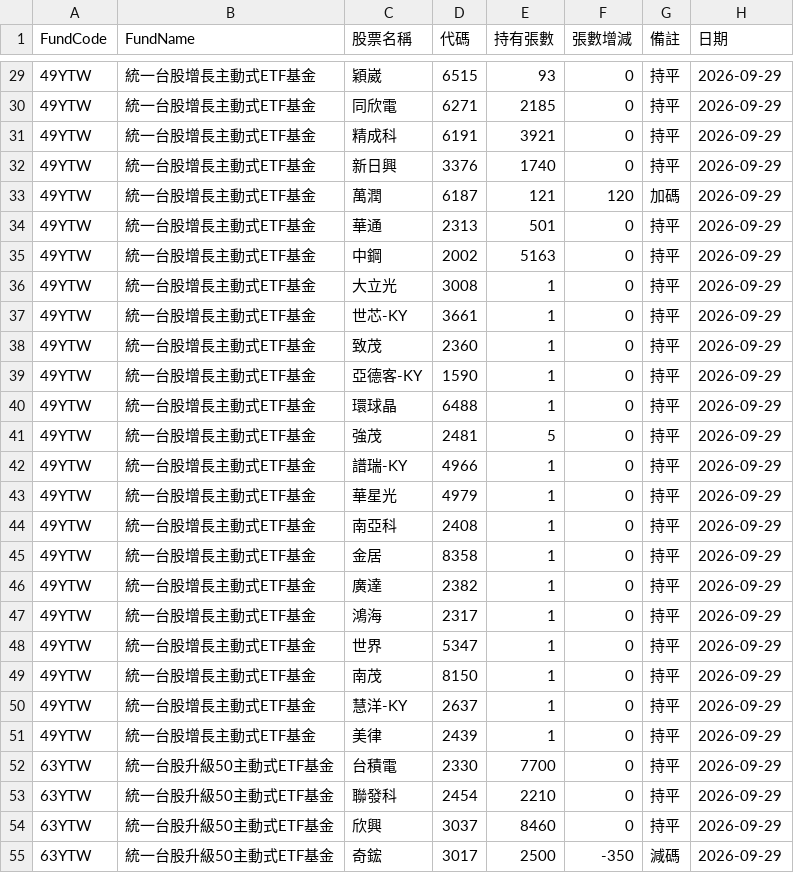
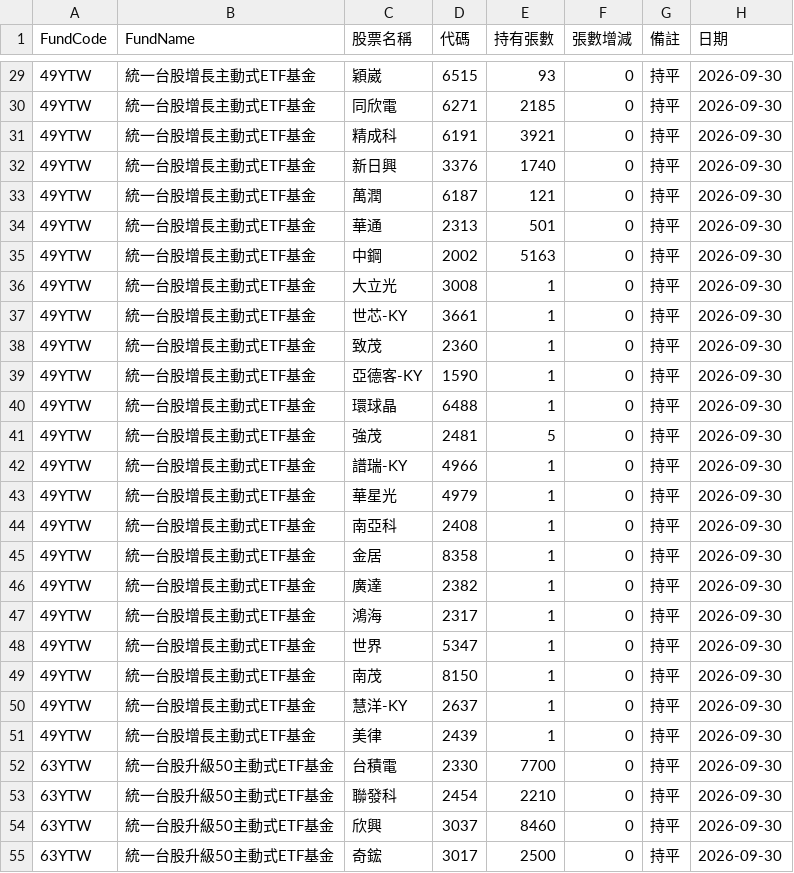
Before and after one commit to haobooooo/00981aPrice, a CSV file: daily_reports/latest.csv, drawn as a sheet; only a part is shown, gaps mark what is left out; the diff covers the shown part only.

```diff
--- a/daily_reports/latest.csv
+++ b/daily_reports/latest.csv
@@ -29,27 +29,27 @@
-49YTW,統一台股增長主動式ETF基金,穎崴,6515,93,0,持平,2026-09-29
-49YTW,統一台股增長主動式ETF基金,同欣電,6271,2185,0,持平,2026-09-29
-49YTW,統一台股增長主動式ETF基金,精成科,6191,3921,0,持平,2026-09-29
-49YTW,統一台股增長主動式ETF基金,新日興,3376,1740,0,持平,2026-09-29
-49YTW,統一台股增長主動式ETF基金,萬潤,6187,121,120,加碼,2026-09-29
-49YTW,統一台股增長主動式ETF基金,華通,2313,501,0,持平,2026-09-29
-49YTW,統一台股增長主動式ETF基金,中鋼,2002,5163,0,持平,2026-09-29
-49YTW,統一台股增長主動式ETF基金,大立光,3008,1,0,持平,2026-09-29
-49YTW,統一台股增長主動式ETF基金,世芯-KY,3661,1,0,持平,2026-09-29
-49YTW,統一台股增長主動式ETF基金,致茂,2360,1,0,持平,2026-09-29
-49YTW,統一台股增長主動式ETF基金,亞德客-KY,1590,1,0,持平,2026-09-29
-49YTW,統一台股增長主動式ETF基金,環球晶,6488,1,0,持平,2026-09-29
-49YTW,統一台股增長主動式ETF基金,強茂,2481,5,0,持平,2026-09-29
-49YTW,統一台股增長主動式ETF基金,譜瑞-KY,4966,1,0,持平,2026-09-29
-49YTW,統一台股增長主動式ETF基金,華星光,4979,1,0,持平,2026-09-29
-49YTW,統一台股增長主動式ETF基金,南亞科,2408,1,0,持平,2026-09-29
-49YTW,統一台股增長主動式ETF基金,金居,8358,1,0,持平,2026-09-29
-49YTW,統一台股增長主動式ETF基金,廣達,2382,1,0,持平,2026-09-29
-49YTW,統一台股增長主動式ETF基金,鴻海,2317,1,0,持平,2026-09-29
-49YTW,統一台股增長主動式ETF基金,世界,5347,1,0,持平,2026-09-29
-49YTW,統一台股增長主動式ETF基金,南茂,8150,1,0,持平,2026-09-29
-49YTW,統一台股增長主動式ETF基金,慧洋-KY,2637,1,0,持平,2026-09-29
-49YTW,統一台股增長主動式ETF基金,美律,2439,1,0,持平,2026-09-29
-63YTW,統一台股升級50主動式ETF基金,台積電,2330,7700,0,持平,2026-09-29
-63YTW,統一台股升級50主動式ETF基金,聯發科,2454,2210,0,持平,2026-09-29
-63YTW,統一台股升級50主動式ETF基金,欣興,3037,8460,0,持平,2026-09-29
-63YTW,統一台股升級50主動式ETF基金,奇鋐,3017,2500,-350,減碼,2026-09-29
+49YTW,統一台股增長主動式ETF基金,穎崴,6515,93,0,持平,2026-09-30
+49YTW,統一台股增長主動式ETF基金,同欣電,6271,2185,0,持平,2026-09-30
+49YTW,統一台股增長主動式ETF基金,精成科,6191,3921,0,持平,2026-09-30
+49YTW,統一台股增長主動式ETF基金,新日興,3376,1740,0,持平,2026-09-30
+49YTW,統一台股增長主動式ETF基金,萬潤,6187,121,0,持平,2026-09-30
+49YTW,統一台股增長主動式ETF基金,華通,2313,501,0,持平,2026-09-30
+49YTW,統一台股增長主動式ETF基金,中鋼,2002,5163,0,持平,2026-09-30
+49YTW,統一台股增長主動式ETF基金,大立光,3008,1,0,持平,2026-09-30
+49YTW,統一台股增長主動式ETF基金,世芯-KY,3661,1,0,持平,2026-09-30
+49YTW,統一台股增長主動式ETF基金,致茂,2360,1,0,持平,2026-09-30
+49YTW,統一台股增長主動式ETF基金,亞德客-KY,1590,1,0,持平,2026-09-30
+49YTW,統一台股增長主動式ETF基金,環球晶,6488,1,0,持平,2026-09-30
+49YTW,統一台股增長主動式ETF基金,強茂,2481,5,0,持平,2026-09-30
+49YTW,統一台股增長主動式ETF基金,譜瑞-KY,4966,1,0,持平,2026-09-30
+49YTW,統一台股增長主動式ETF基金,華星光,4979,1,0,持平,2026-09-30
+49YTW,統一台股增長主動式ETF基金,南亞科,2408,1,0,持平,2026-09-30
+49YTW,統一台股增長主動式ETF基金,金居,8358,1,0,持平,2026-09-30
+49YTW,統一台股增長主動式ETF基金,廣達,2382,1,0,持平,2026-09-30
+49YTW,統一台股增長主動式ETF基金,鴻海,2317,1,0,持平,2026-09-30
+49YTW,統一台股增長主動式ETF基金,世界,5347,1,0,持平,2026-09-30
+49YTW,統一台股增長主動式ETF基金,南茂,8150,1,0,持平,2026-09-30
+49YTW,統一台股增長主動式ETF基金,慧洋-KY,2637,1,0,持平,2026-09-30
+49YTW,統一台股增長主動式ETF基金,美律,2439,1,0,持平,2026-09-30
+63YTW,統一台股升級50主動式ETF基金,台積電,2330,7700,0,持平,2026-09-30
+63YTW,統一台股升級50主動式ETF基金,聯發科,2454,2210,0,持平,2026-09-30
+63YTW,統一台股升級50主動式ETF基金,欣興,3037,8460,0,持平,2026-09-30
+63YTW,統一台股升級50主動式ETF基金,奇鋐,3017,2500,0,持平,2026-09-30
```
Also changed, not shown: 169 edited cells elsewhere in this file, 9 other files.
